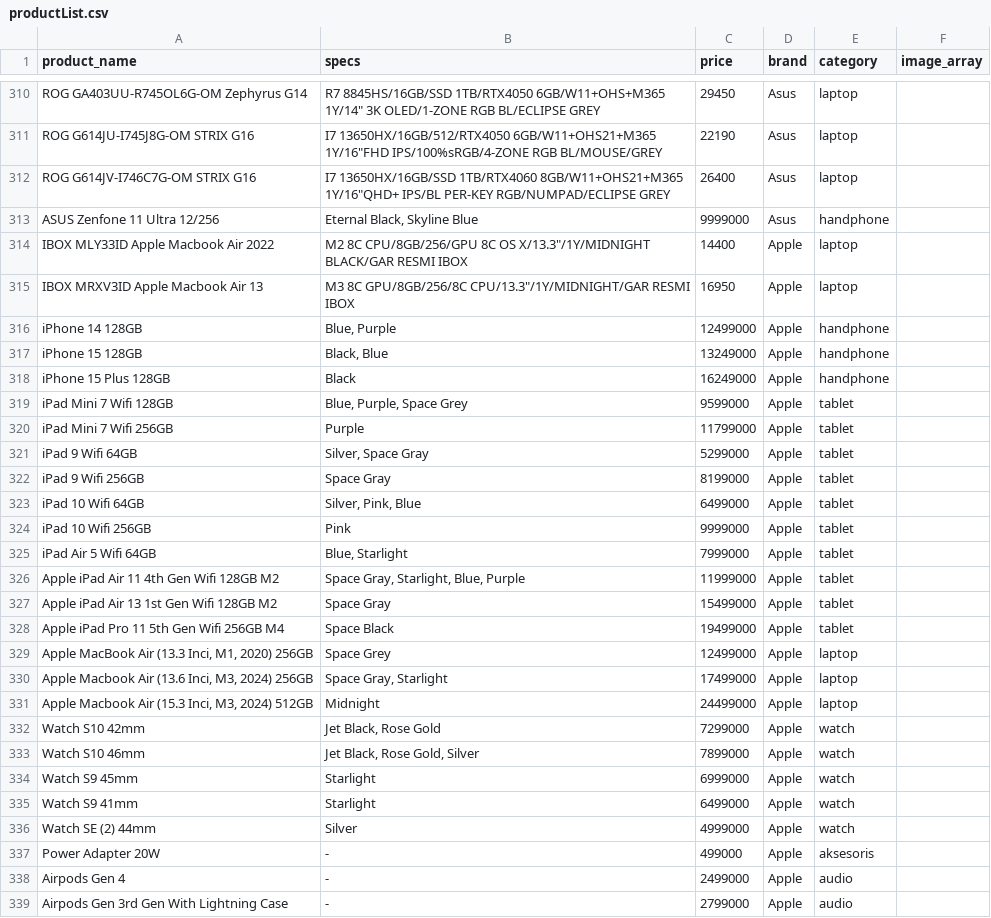
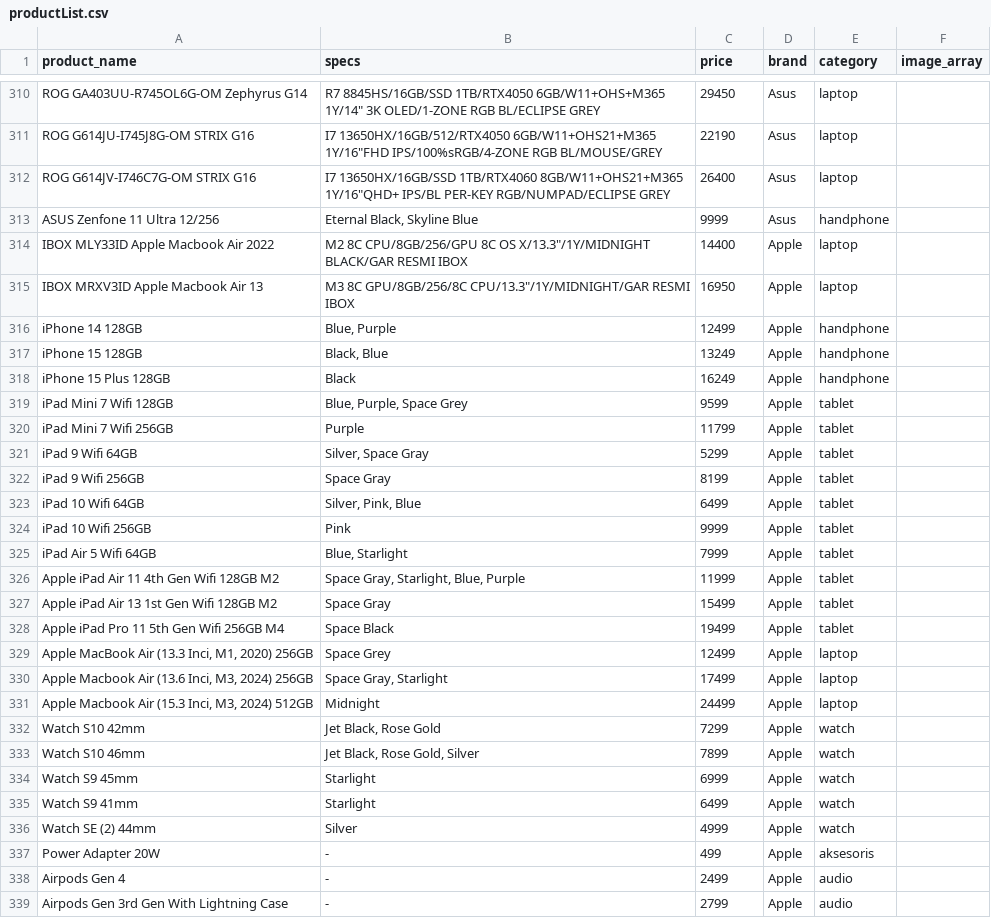
Before and after one commit to NixFester/azzahra-computer, a CSV file: database/seeders/data/productList.csv, drawn as a sheet; only a part is shown, gaps mark what is left out; the diff covers the shown part only.

Commit message:
EAAAJJ

```diff
--- a/database/seeders/data/productList.csv
+++ b/database/seeders/data/productList.csv
@@ -312,28 +312,28 @@ ROG G614JU-I745J8G-OM  STRIX G16,"I7 13650HX/16GB/512/RTX4050 6GB/W11+OHS21+M365
 ROG G614JV-I746C7G-OM  STRIX G16,"I7 13650HX/16GB/SSD 1TB/RTX4060 8GB/W11+OHS21+M365 1Y/16""QHD+ IPS/BL PER-KEY RGB/NUMPAD/ECLIPSE GREY",26400,Asus,laptop,
-ASUS Zenfone 11 Ultra 12/256,"Eternal Black, Skyline Blue",9999000,Asus,handphone,
+ASUS Zenfone 11 Ultra 12/256,"Eternal Black, Skyline Blue",9999,Asus,handphone,
 IBOX MLY33ID Apple Macbook Air 2022,"M2 8C CPU/8GB/256/GPU 8C OS X/13.3""/1Y/MIDNIGHT BLACK/GAR RESMI IBOX",14400,Apple,laptop,
 IBOX MRXV3ID Apple Macbook Air 13,"M3 8C GPU/8GB/256/8C CPU/13.3""/1Y/MIDNIGHT/GAR RESMI IBOX",16950,Apple,laptop,
-iPhone 14 128GB,"Blue, Purple",12499000,Apple,handphone,
-iPhone 15 128GB,"Black, Blue",13249000,Apple,handphone,
-iPhone 15 Plus 128GB,Black,16249000,Apple,handphone,
-iPad Mini 7 Wifi 128GB,"Blue, Purple, Space Grey",9599000,Apple,tablet,
-iPad Mini 7 Wifi 256GB,Purple,11799000,Apple,tablet,
-iPad 9 Wifi 64GB,"Silver, Space Gray",5299000,Apple,tablet,
-iPad 9 Wifi 256GB,Space Gray,8199000,Apple,tablet,
-iPad 10 Wifi 64GB,"Silver, Pink, Blue",6499000,Apple,tablet,
-iPad 10 Wifi 256GB,Pink,9999000,Apple,tablet,
-iPad Air 5 Wifi 64GB,"Blue, Starlight",7999000,Apple,tablet,
-Apple iPad Air 11 4th Gen Wifi 128GB M2,"Space Gray, Starlight, Blue, Purple",11999000,Apple,tablet,
-Apple iPad Air 13 1st Gen Wifi 128GB M2,Space Gray,15499000,Apple,tablet,
-Apple iPad Pro 11 5th Gen Wifi 256GB M4,Space Black,19499000,Apple,tablet,
-"Apple MacBook Air (13.3 Inci, M1, 2020) 256GB",Space Grey,12499000,Apple,laptop,
-"Apple Macbook Air (13.6 Inci, M3, 2024) 256GB","Space Gray, Starlight",17499000,Apple,laptop,
-"Apple Macbook Air (15.3 Inci, M3, 2024) 512GB",Midnight,24499000,Apple,laptop,
-Watch S10 42mm,"Jet Black, Rose Gold",7299000,Apple,watch,
-Watch S10 46mm,"Jet Black, Rose Gold, Silver",7899000,Apple,watch,
-Watch S9 45mm,Starlight,6999000,Apple,watch,
-Watch S9 41mm,Starlight,6499000,Apple,watch,
-Watch SE (2) 44mm,Silver,4999000,Apple,watch,
-Power Adapter 20W,-,499000,Apple,aksesoris,
-Airpods Gen 4,-,2499000,Apple,audio,
-Airpods Gen 3rd Gen With Lightning Case,-,2799000,Apple,audio,
+iPhone 14 128GB,"Blue, Purple",12499,Apple,handphone,
+iPhone 15 128GB,"Black, Blue",13249,Apple,handphone,
+iPhone 15 Plus 128GB,Black,16249,Apple,handphone,
+iPad Mini 7 Wifi 128GB,"Blue, Purple, Space Grey",9599,Apple,tablet,
+iPad Mini 7 Wifi 256GB,Purple,11799,Apple,tablet,
+iPad 9 Wifi 64GB,"Silver, Space Gray",5299,Apple,tablet,
+iPad 9 Wifi 256GB,Space Gray,8199,Apple,tablet,
+iPad 10 Wifi 64GB,"Silver, Pink, Blue",6499,Apple,tablet,
+iPad 10 Wifi 256GB,Pink,9999,Apple,tablet,
+iPad Air 5 Wifi 64GB,"Blue, Starlight",7999,Apple,tablet,
+Apple iPad Air 11 4th Gen Wifi 128GB M2,"Space Gray, Starlight, Blue, Purple",11999,Apple,tablet,
+Apple iPad Air 13 1st Gen Wifi 128GB M2,Space Gray,15499,Apple,tablet,
+Apple iPad Pro 11 5th Gen Wifi 256GB M4,Space Black,19499,Apple,tablet,
+"Apple MacBook Air (13.3 Inci, M1, 2020) 256GB",Space Grey,12499,Apple,laptop,
+"Apple Macbook Air (13.6 Inci, M3, 2024) 256GB","Space Gray, Starlight",17499,Apple,laptop,
+"Apple Macbook Air (15.3 Inci, M3, 2024) 512GB",Midnight,24499,Apple,laptop,
+Watch S10 42mm,"Jet Black, Rose Gold",7299,Apple,watch,
+Watch S10 46mm,"Jet Black, Rose Gold, Silver",7899,Apple,watch,
+Watch S9 45mm,Starlight,6999,Apple,watch,
+Watch S9 41mm,Starlight,6499,Apple,watch,
+Watch SE (2) 44mm,Silver,4999,Apple,watch,
+Power Adapter 20W,-,499,Apple,aksesoris,
+Airpods Gen 4,-,2499,Apple,audio,
+Airpods Gen 3rd Gen With Lightning Case,-,2799,Apple,audio,
```
Also changed, not shown: 21 edited cells elsewhere in this file.
